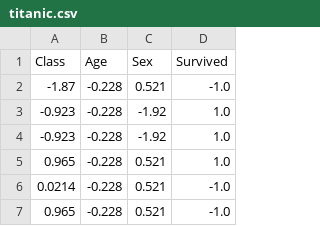
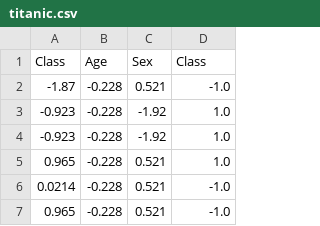
Before and after one commit to 235037/UczenieMaszynowe, a CSV file: titanic.csv, drawn as a sheet; only a part is shown.

Commit message:
Update titanic.csv

```diff
--- a/titanic.csv
+++ b/titanic.csv
@@ -1,2 +1,2 @@
-Class,Age,Sex,Survived
+Class,Age,Sex,Class
 -1.87,-0.228,0.521,-1.0
```
